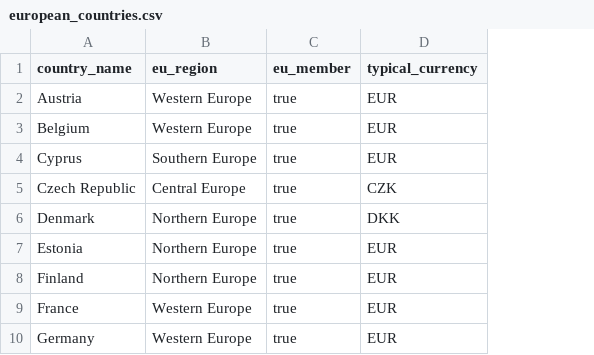
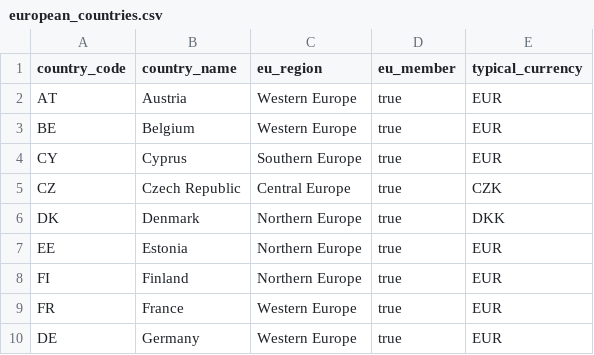
Before and after one commit to Ragnko/il-job-market, a CSV file: seeds/european_countries.csv, drawn as a sheet; only a part is shown; the diff names each change by its address in the sheet, - before the commit and + after, or states it on an @@ line.

```diff
--- a/seeds/european_countries.csv
+++ b/seeds/european_countries.csv
+column A (country_code), rows 2-10: AT | BE | CY | CZ | DK | EE | FI | FR | DE
```
Also changed, not shown: 9 other files.
